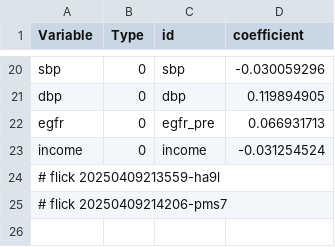
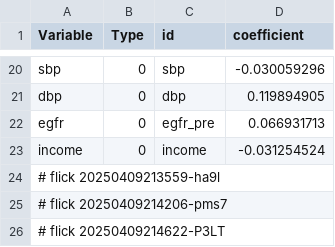
Before and after one commit to abikesa/mole, a CSV file: kitabo/ensi/testbin/test4/assets/csv/model1_overall.csv, drawn as a sheet; only a part is shown, gaps mark what is left out.

Commit message:
kitabo/ensi/testbin/test4/assets/csv/model1_overall.csv

```diff
--- a/kitabo/ensi/testbin/test4/assets/csv/model1_overall.csv
+++ b/kitabo/ensi/testbin/test4/assets/csv/model1_overall.csv
@@ -25 +25,2 @@ income,0,income,-0.031254524
 # flick 20250409214206-pms7
+# flick 20250409214622-P3LT
```
